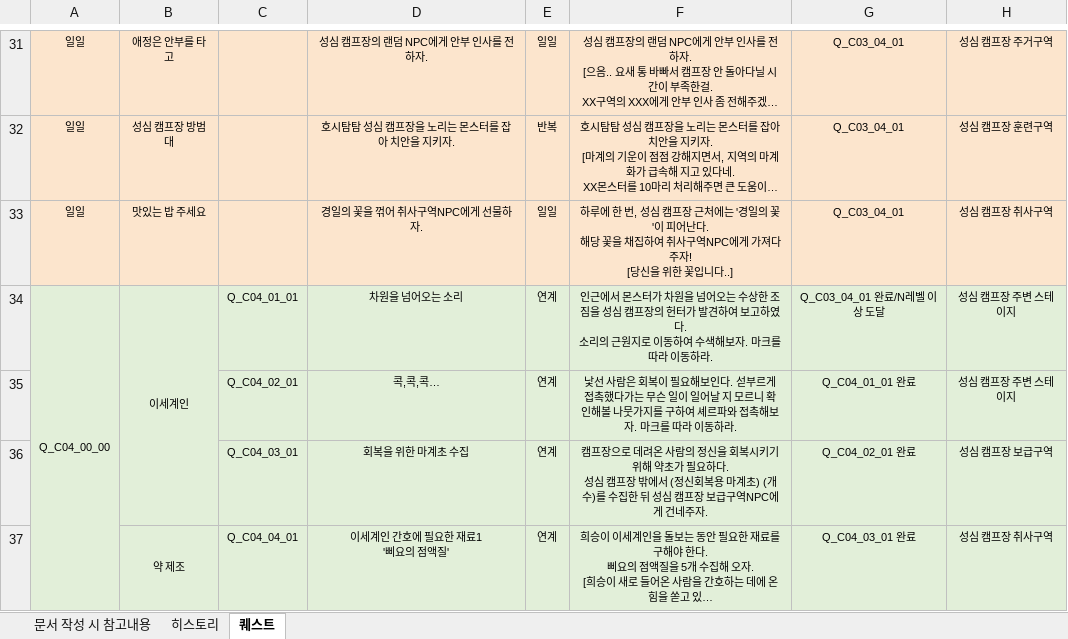
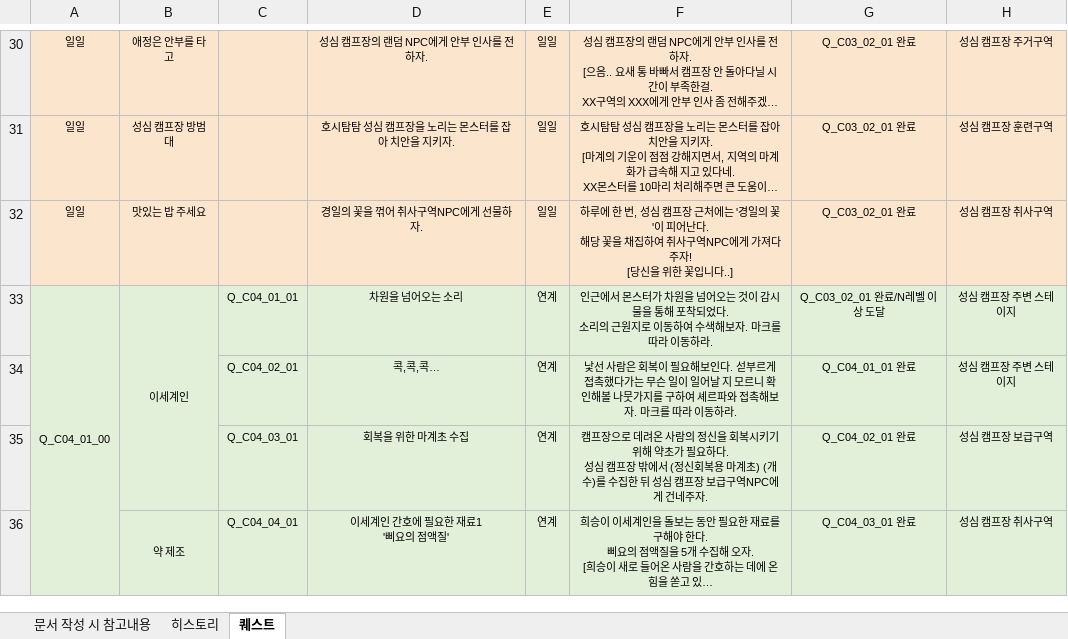
Before and after one commit to YDGYDGYDG/Yaho, an Excel workbook: 00_서류 제출/[컨텐츠]_퀘스트기획서_v0.01.xlsx, sheet 퀘스트, drawn as a sheet; only a part is shown, gaps mark what is left out; long unchanged cells end in …; values as stored, in another font and other column widths than the file's, no borders; addresses are those after the commit; ↵ is a line break in a cell; the diff covers the shown part only; the diff names each change by its address in the sheet, - before the commit and + after, or states it on an @@ line.

```diff
--- a/00_서류 제출/[컨텐츠]_퀘스트기획서_v0.01.xlsx (sheet 퀘스트)
+++ b/00_서류 제출/[컨텐츠]_퀘스트기획서_v0.01.xlsx (sheet 퀘스트)
-G30:G32: Q_C03_04_01
+G30:G32: Q_C03_02_01 완료
-E31: 반복
+E31: 일일
-A33: Q_C04_00_00
+A33: Q_C04_01_00
-F33: …어오는 수상한 조짐을 성심 캠프장의 헌터가 발견하여 보고하였다. ↵ 소리…
+F33: …어오는 것이 감시물을 통해 포착되었다. ↵ 소리…
-G33: Q_C03_04_01 완료/N레벨 이상 도달
+G33: Q_C03_02_01 완료/N레벨 이상 도달
```
Also changed, not shown: 24 added rows, 2 removed rows, 29 edited cells and cell formats elsewhere in this sheet, sheet 히스토리, charts or pictures, 00_서류 제출/무기UI시스템_체크리스트.xlsx.
